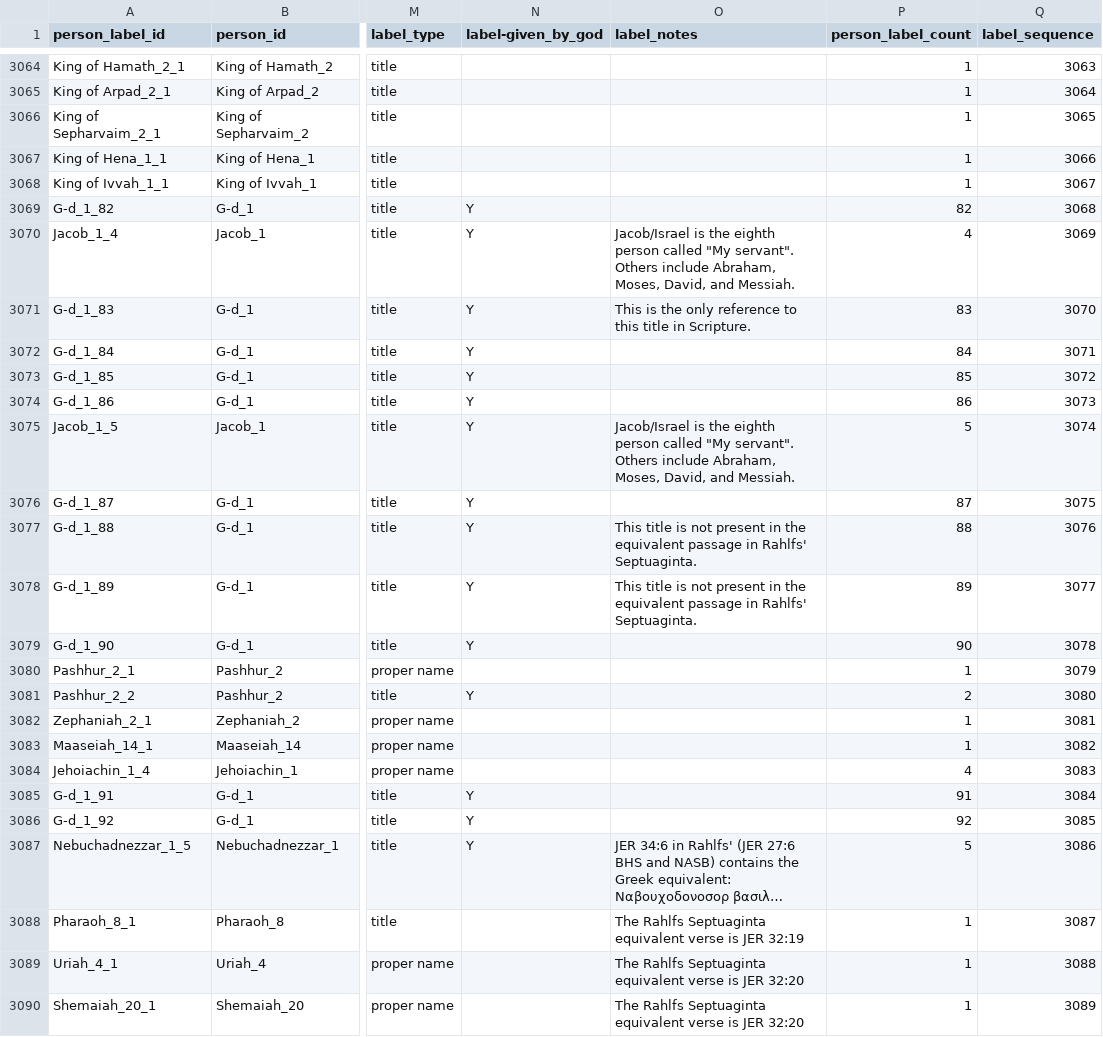
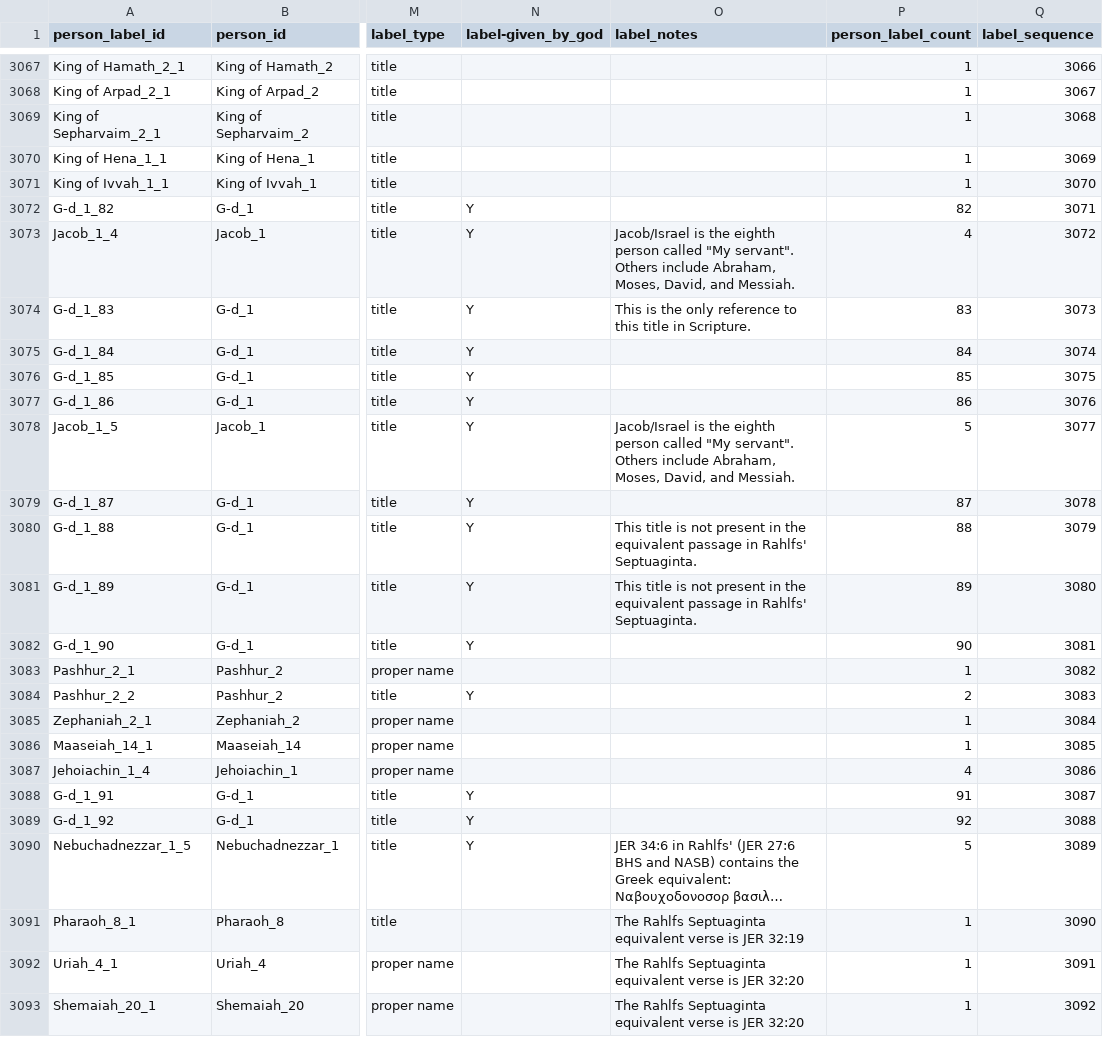
Before and after one commit to BradyStephenson/bible-data, a CSV file: BibleData-PersonLabel.csv, drawn as a sheet; only a part is shown, gaps mark what is left out; long unchanged cells end in …; addresses are those after the commit; the diff covers the shown part only; the diff names each change by its address in the sheet, - before the commit and + after, or states it on an @@ line.

Commit message:
Updates thru ISA 13:1
Corrected King of Assyria to point to King of Assyria_1 in the Person list.
Added "Aram" as label for Rezin_1.
Added "Son of Remaliah" as label for Pekah_1.
Added Maher-shalal-hash-baz as label for Immanuel_1 (same person).

```diff
--- a/BibleData-PersonLabel.csv
+++ b/BibleData-PersonLabel.csv
-Q3067 (label_sequence): 3063
+Q3067 (label_sequence): 3066
-Q3068 (label_sequence): 3064
+Q3068 (label_sequence): 3067
-Q3069 (label_sequence): 3065
+Q3069 (label_sequence): 3068
-Q3070 (label_sequence): 3066
+Q3070 (label_sequence): 3069
-Q3071 (label_sequence): 3067
+Q3071 (label_sequence): 3070
-Q3072 (label_sequence): 3068
+Q3072 (label_sequence): 3071
-Q3073 (label_sequence): 3069
+Q3073 (label_sequence): 3072
-Q3074 (label_sequence): 3070
+Q3074 (label_sequence): 3073
-Q3075 (label_sequence): 3071
+Q3075 (label_sequence): 3074
-Q3076 (label_sequence): 3072
+Q3076 (label_sequence): 3075
-Q3077 (label_sequence): 3073
+Q3077 (label_sequence): 3076
-Q3078 (label_sequence): 3074
+Q3078 (label_sequence): 3077
-Q3079 (label_sequence): 3075
+Q3079 (label_sequence): 3078
-Q3080 (label_sequence): 3076
+Q3080 (label_sequence): 3079
-Q3081 (label_sequence): 3077
+Q3081 (label_sequence): 3080
-Q3082 (label_sequence): 3078
+Q3082 (label_sequence): 3081
-Q3083 (label_sequence): 3079
+Q3083 (label_sequence): 3082
-Q3084 (label_sequence): 3080
+Q3084 (label_sequence): 3083
-Q3085 (label_sequence): 3081
+Q3085 (label_sequence): 3084
-Q3086 (label_sequence): 3082
+Q3086 (label_sequence): 3085
-Q3087 (label_sequence): 3083
+Q3087 (label_sequence): 3086
-Q3088 (label_sequence): 3084
+Q3088 (label_sequence): 3087
-Q3089 (label_sequence): 3085
+Q3089 (label_sequence): 3088
-Q3090 (label_sequence): 3086
+Q3090 (label_sequence): 3089
-Q3091 (label_sequence): 3087
+Q3091 (label_sequence): 3090
-Q3092 (label_sequence): 3088
+Q3092 (label_sequence): 3091
-Q3093 (label_sequence): 3089
+Q3093 (label_sequence): 3092
```
Also changed, not shown: 3 added rows and 90 edited cells elsewhere in this file.
